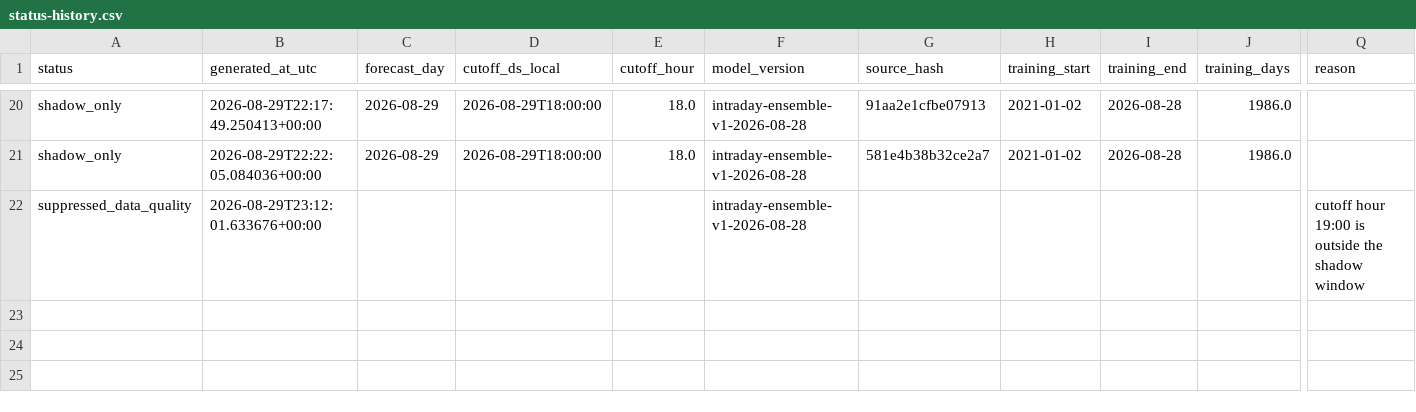
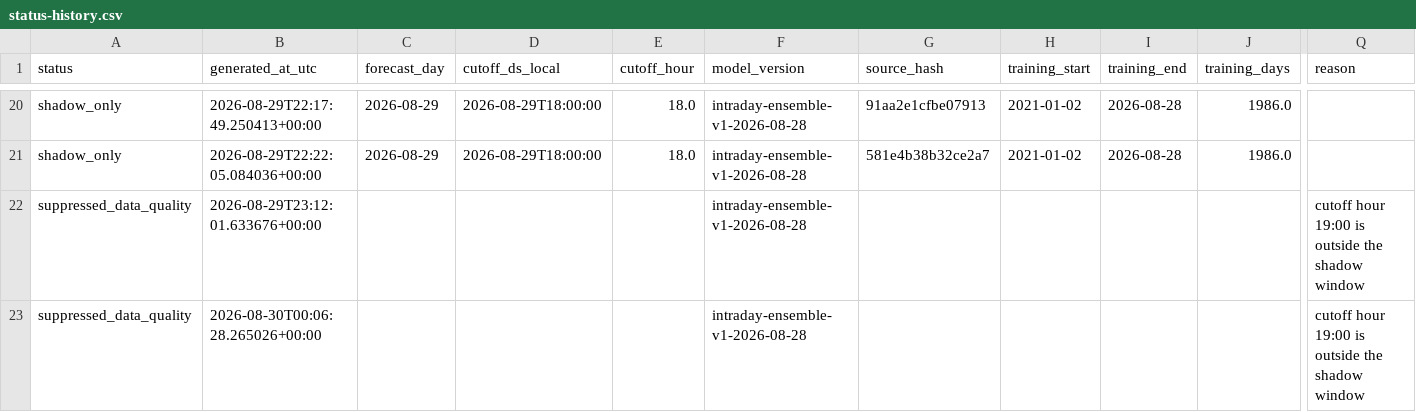
Before and after one commit to drdevinhopkins/ed-flow-2023, a CSV file: validation/intraday-day-completion-shadow/status-history.csv, drawn as a sheet; only a part is shown, gaps mark what is left out; rows hold the shown columns only; the diff names each change by its address in the sheet, - before the commit and + after, or states it on an @@ line.

```diff
--- a/validation/intraday-day-completion-shadow/status-history.csv
+++ b/validation/intraday-day-completion-shadow/status-history.csv
+row 23: suppressed_data_quality | 2026-08-30T00:06:28.265026+00:00 |  |  |  | intraday-ensemble-v1-2026-08-28 |  |  |  |  | cutoff hour 19:00 is outside the shadow window
```
Also changed, not shown: 2 other files.
